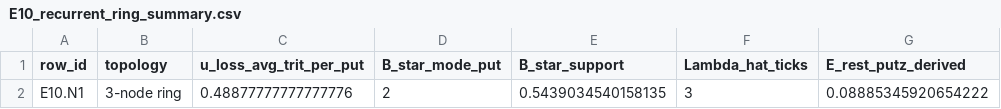
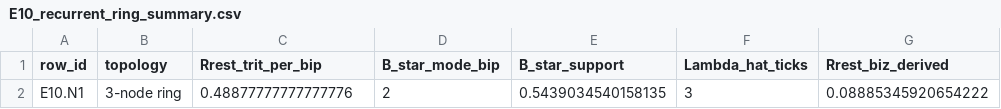
Before and after one commit to rpoyau/aod, a CSV file: supplement-b-artifacts/E10_recurrent_ring_summary.csv, drawn as a sheet; only a part is shown; the diff names each change by its address in the sheet, - before the commit and + after, or states it on an @@ line.

```diff
--- a/supplement-b-artifacts/E10_recurrent_ring_summary.csv
+++ b/supplement-b-artifacts/E10_recurrent_ring_summary.csv
-C1: u_loss_avg_trit_per_put
+C1: Rrest_trit_per_bip
-D1: B_star_mode_put
+D1: B_star_mode_bip
-G1: E_rest_putz_derived
+G1: Rrest_biz_derived
```
Also changed, not shown: audit_pack/csv/E4_native_rest_channel.csv, audit_pack/csv/E7_field_property_schema.csv, 17 other files.
